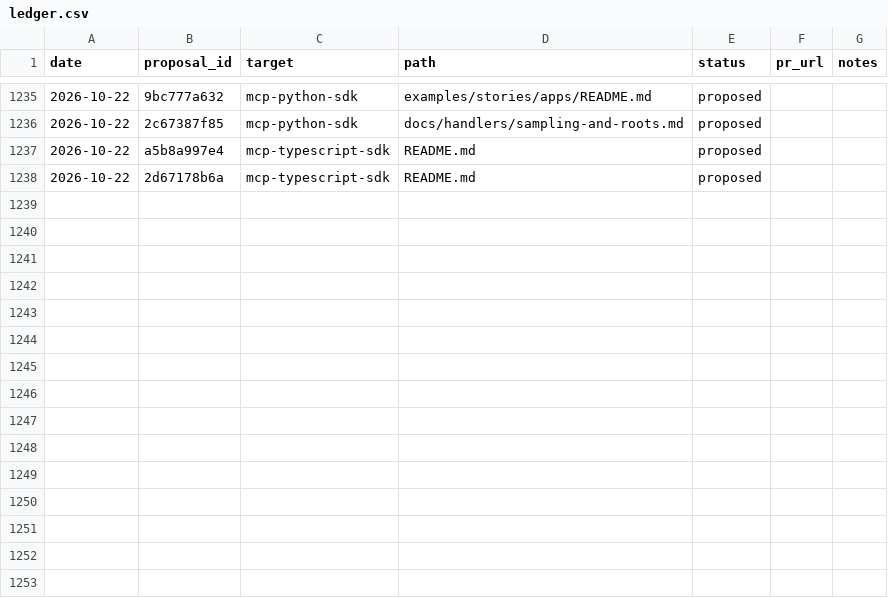
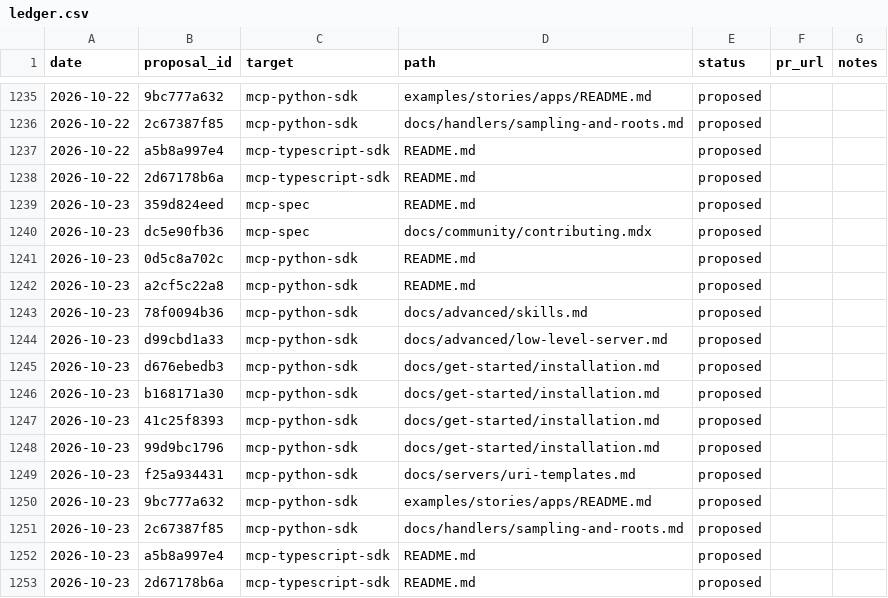
Before and after one commit to grzetich/doc-qual-eval, a CSV file: reports/ledger.csv, drawn as a sheet; only a part is shown, gaps mark what is left out.

```diff
--- a/reports/ledger.csv
+++ b/reports/ledger.csv
@@ -1238 +1238,16 @@ date,proposal_id,target,path,status,pr_url,notes
 2026-10-22,2d67178b6a,mcp-typescript-sdk,README.md,proposed,,
+2026-10-23,359d824eed,mcp-spec,README.md,proposed,,
+2026-10-23,dc5e90fb36,mcp-spec,docs/community/contributing.mdx,proposed,,
+2026-10-23,0d5c8a702c,mcp-python-sdk,README.md,proposed,,
+2026-10-23,a2cf5c22a8,mcp-python-sdk,README.md,proposed,,
+2026-10-23,78f0094b36,mcp-python-sdk,docs/advanced/skills.md,proposed,,
+2026-10-23,d99cbd1a33,mcp-python-sdk,docs/advanced/low-level-server.md,proposed,,
+2026-10-23,d676ebedb3,mcp-python-sdk,docs/get-started/installation.md,proposed,,
+2026-10-23,b168171a30,mcp-python-sdk,docs/get-started/installation.md,proposed,,
+2026-10-23,41c25f8393,mcp-python-sdk,docs/get-started/installation.md,proposed,,
+2026-10-23,99d9bc1796,mcp-python-sdk,docs/get-started/installation.md,proposed,,
+2026-10-23,f25a934431,mcp-python-sdk,docs/servers/uri-templates.md,proposed,,
+2026-10-23,9bc777a632,mcp-python-sdk,examples/stories/apps/README.md,proposed,,
+2026-10-23,2c67387f85,mcp-python-sdk,docs/handlers/sampling-and-roots.md,proposed,,
+2026-10-23,a5b8a997e4,mcp-typescript-sdk,README.md,proposed,,
+2026-10-23,2d67178b6a,mcp-typescript-sdk,README.md,proposed,,
```
Also changed, not shown: 17 other files.
